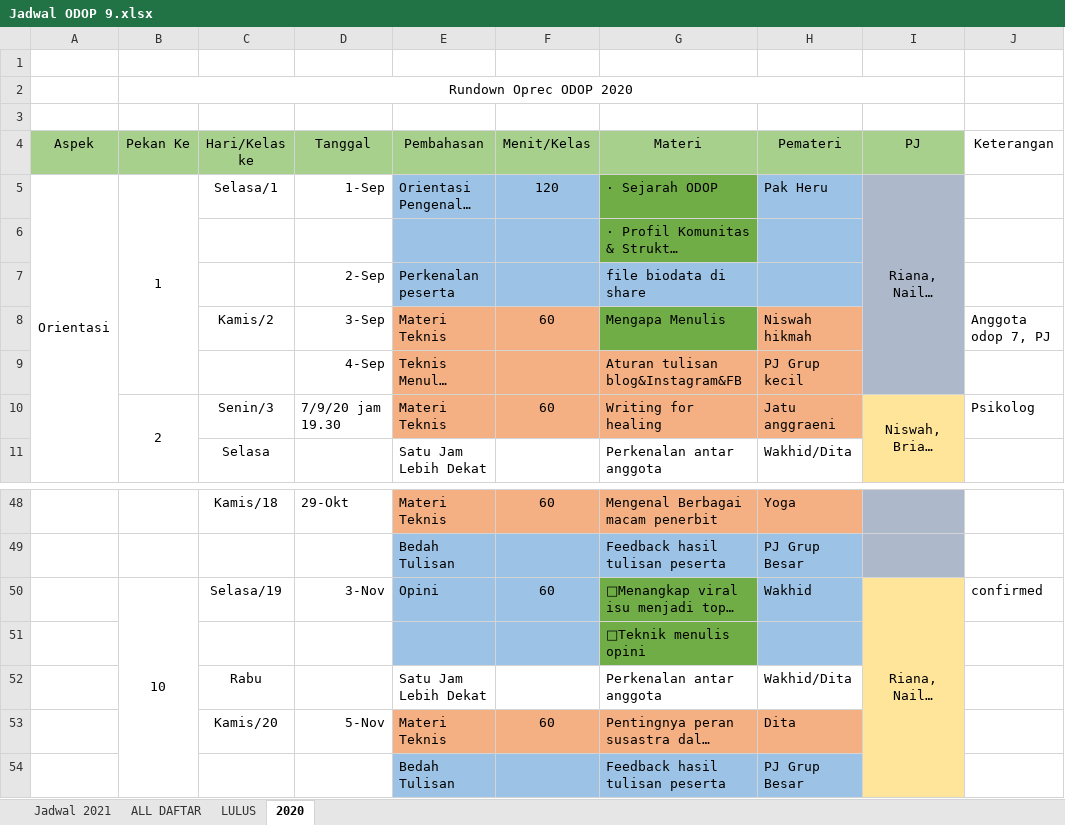
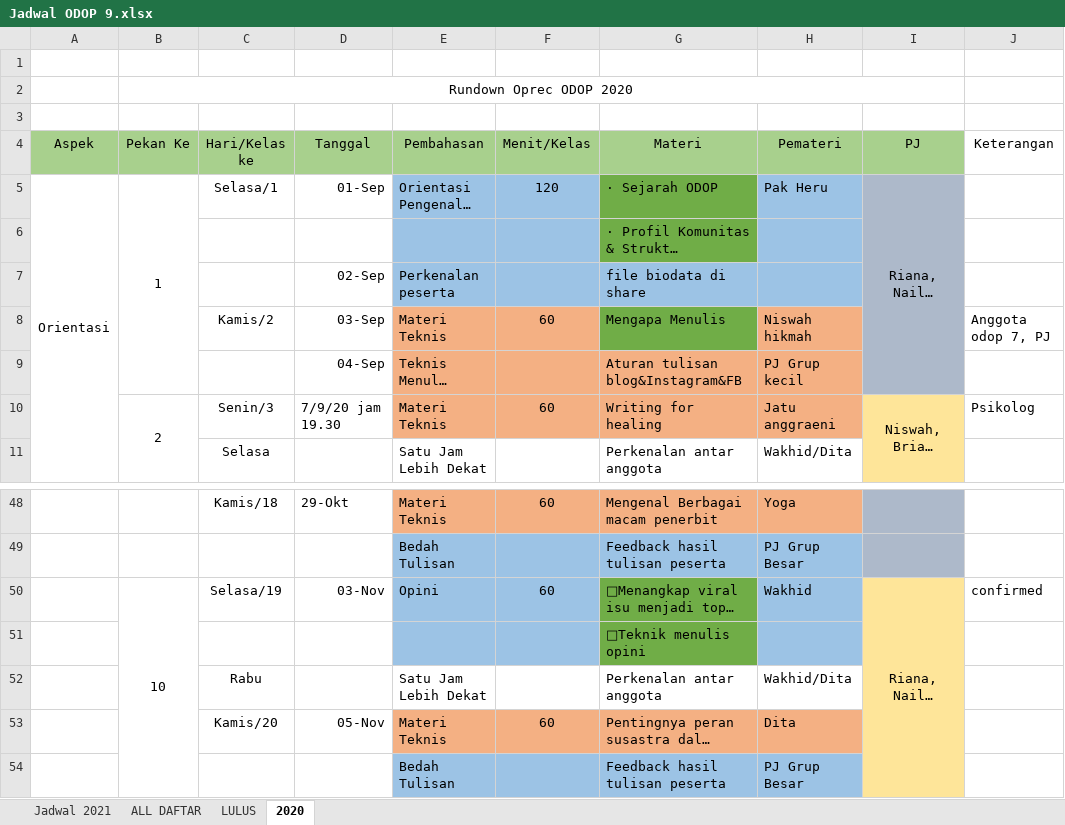
Before and after one commit to mzaini30/flyer-odop, an Excel workbook: Jadwal ODOP 9.xlsx, sheet 2020, drawn as a sheet; only a part is shown, gaps mark what is left out; long unchanged cells end in …; values as stored, in another font and other column widths than the file's, no borders; charts and pictures not drawn; the diff names each change by its address in the sheet, - before the commit and + after, or states it on an @@ line.

```diff
--- a/Jadwal ODOP 9.xlsx (sheet 2020)
+++ b/Jadwal ODOP 9.xlsx (sheet 2020)
-D5 (Tanggal): 1-Sep
+D5 (Tanggal): 01-Sep
-D7 (Tanggal): 2-Sep
+D7 (Tanggal): 02-Sep
-D8 (Tanggal): 3-Sep
+D8 (Tanggal): 03-Sep
-D9 (Tanggal): 4-Sep
+D9 (Tanggal): 04-Sep
-D50 (Tanggal): 3-Nov
+D50 (Tanggal): 03-Nov
-D53 (Tanggal): 5-Nov
+D53 (Tanggal): 05-Nov
```
Also changed, not shown: sheet Jadwal 2021, charts or pictures, 2 other files.
